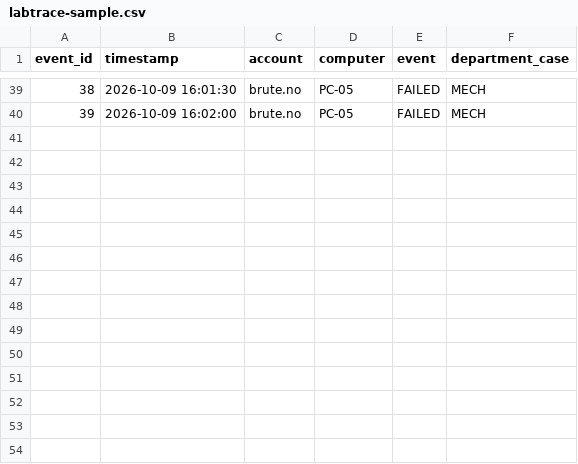
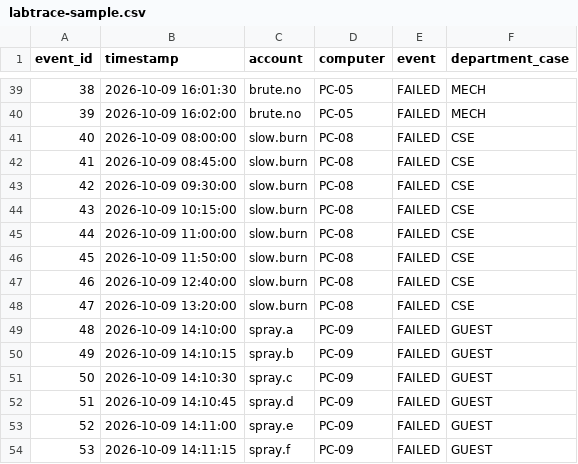
Before and after one commit to Sivasankari-T03/Soc-Analyst, a CSV file: labtrace-sample.csv, drawn as a sheet; only a part is shown, gaps mark what is left out.

Commit message:
Update sample CSV with R4 slow-burn and R7 spray examples

```diff
--- a/labtrace-sample.csv
+++ b/labtrace-sample.csv
@@ -40 +40,15 @@ event_id,timestamp,account,computer,event,department_case
 39,2026-10-09 16:02:00,brute.no,PC-05,FAILED,MECH
+40,2026-10-09 08:00:00,slow.burn,PC-08,FAILED,CSE
+41,2026-10-09 08:45:00,slow.burn,PC-08,FAILED,CSE
+42,2026-10-09 09:30:00,slow.burn,PC-08,FAILED,CSE
+43,2026-10-09 10:15:00,slow.burn,PC-08,FAILED,CSE
+44,2026-10-09 11:00:00,slow.burn,PC-08,FAILED,CSE
+45,2026-10-09 11:50:00,slow.burn,PC-08,FAILED,CSE
+46,2026-10-09 12:40:00,slow.burn,PC-08,FAILED,CSE
+47,2026-10-09 13:20:00,slow.burn,PC-08,FAILED,CSE
+48,2026-10-09 14:10:00,spray.a,PC-09,FAILED,GUEST
+49,2026-10-09 14:10:15,spray.b,PC-09,FAILED,GUEST
+50,2026-10-09 14:10:30,spray.c,PC-09,FAILED,GUEST
+51,2026-10-09 14:10:45,spray.d,PC-09,FAILED,GUEST
+52,2026-10-09 14:11:00,spray.e,PC-09,FAILED,GUEST
+53,2026-10-09 14:11:15,spray.f,PC-09,FAILED,GUEST
```
